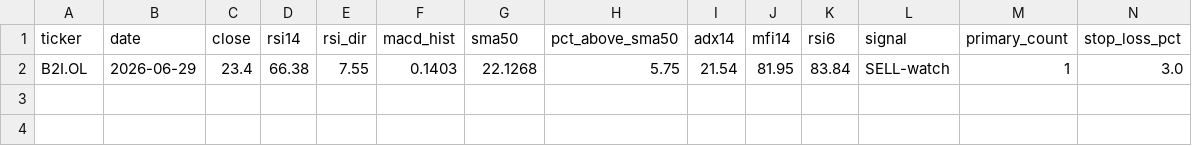
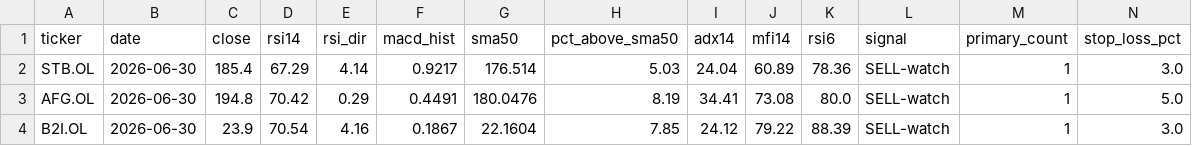
Before and after one commit to keresell-coder/oslo-screener, a CSV file: watch_sell.csv, drawn as a sheet; only a part is shown; addresses are those after the commit; rows hold the shown columns only; the diff names each change by its address in the sheet, - before the commit and + after, or states it on an @@ line.

```diff
--- a/watch_sell.csv
+++ b/watch_sell.csv
+row 2: STB.OL | 2026-06-30 | 185.4 | 67.29 | 4.14 | 0.9217 | 176.514 | 5.03 | 24.04 | 60.89 | 78.36 | SELL-watch | 1 | 3.0
+row 3: AFG.OL | 2026-06-30 | 194.8 | 70.42 | 0.29 | 0.4491 | 180.0476 | 8.19 | 34.41 | 73.08 | 80.0 | SELL-watch | 1 | 5.0
-B4 (date): 2026-06-29
+B4 (date): 2026-06-30
-C4 (close): 23.4
+C4 (close): 23.9
-D4 (rsi14): 66.38
+D4 (rsi14): 70.54
-E4 (rsi_dir): 7.55
+E4 (rsi_dir): 4.16
-F4 (macd_hist): 0.1403
+F4 (macd_hist): 0.1867
-G4 (sma50): 22.1268
+G4 (sma50): 22.1604
-H4 (pct_above_sma50): 5.75
+H4 (pct_above_sma50): 7.85
-I4 (adx14): 21.54
+I4 (adx14): 24.12
-J4 (mfi14): 81.95
+J4 (mfi14): 79.22
-K4 (rsi6): 83.84
+K4 (rsi6): 88.39
```
Also changed, not shown: buy.csv, latest.csv, 4 other files.
